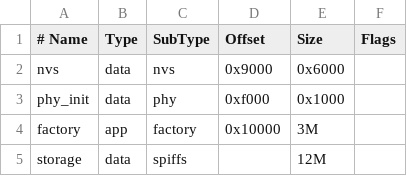
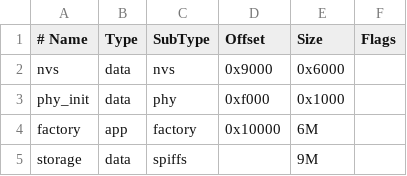
Before and after one commit to OhmV-IR/mika-idf, a CSV file: partitions.csv, drawn as a sheet.

```diff
--- a/partitions.csv
+++ b/partitions.csv
@@ -3,3 +3,3 @@ nvs,      data, nvs,     0x9000,  0x6000,
 phy_init, data, phy,     0xf000,  0x1000,
-factory,  app,  factory, 0x10000, 3M,
-storage,  data, spiffs,  ,        12M,
+factory,  app,  factory, 0x10000, 6M,
+storage,  data, spiffs,  ,        9M,
```
Also changed, not shown: 2 other files.
